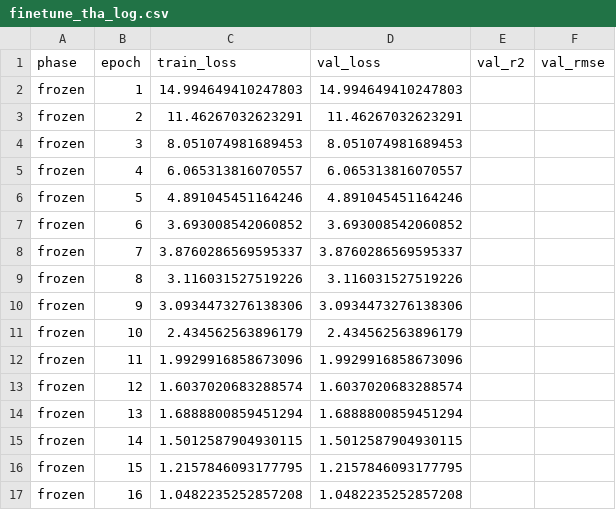
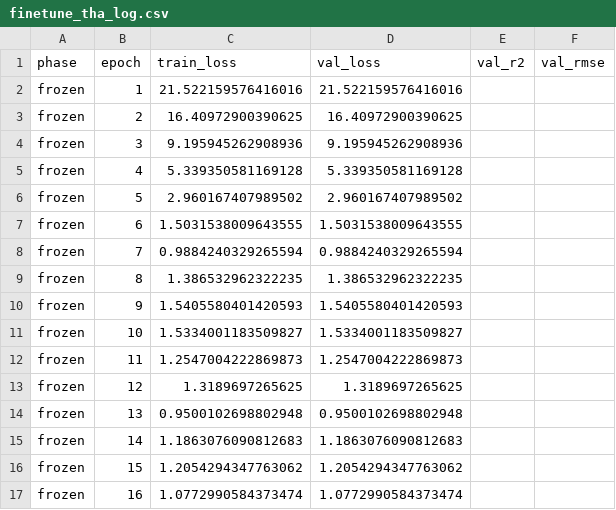
Before and after one commit to alisulas/thesis-maize-v2, a CSV file: experiments/logs/finetune_tha_log.csv, drawn as a sheet; only a part is shown; the diff covers the shown part only.

```diff
--- a/experiments/logs/finetune_tha_log.csv
+++ b/experiments/logs/finetune_tha_log.csv
@@ -1,17 +1,17 @@
 phase,epoch,train_loss,val_loss,val_r2,val_rmse
-frozen,1,14.994649410247803,14.994649410247803,,
-frozen,2,11.46267032623291,11.46267032623291,,
-frozen,3,8.051074981689453,8.051074981689453,,
-frozen,4,6.065313816070557,6.065313816070557,,
-frozen,5,4.891045451164246,4.891045451164246,,
-frozen,6,3.693008542060852,3.693008542060852,,
-frozen,7,3.8760286569595337,3.8760286569595337,,
-frozen,8,3.116031527519226,3.116031527519226,,
-frozen,9,3.0934473276138306,3.0934473276138306,,
-frozen,10,2.434562563896179,2.434562563896179,,
-frozen,11,1.9929916858673096,1.9929916858673096,,
-frozen,12,1.6037020683288574,1.6037020683288574,,
-frozen,13,1.6888800859451294,1.6888800859451294,,
-frozen,14,1.5012587904930115,1.5012587904930115,,
-frozen,15,1.2157846093177795,1.2157846093177795,,
-frozen,16,1.0482235252857208,1.0482235252857208,,
+frozen,1,21.522159576416016,21.522159576416016,,
+frozen,2,16.40972900390625,16.40972900390625,,
+frozen,3,9.195945262908936,9.195945262908936,,
+frozen,4,5.339350581169128,5.339350581169128,,
+frozen,5,2.960167407989502,2.960167407989502,,
+frozen,6,1.5031538009643555,1.5031538009643555,,
+frozen,7,0.9884240329265594,0.9884240329265594,,
+frozen,8,1.386532962322235,1.386532962322235,,
+frozen,9,1.5405580401420593,1.5405580401420593,,
+frozen,10,1.5334001183509827,1.5334001183509827,,
+frozen,11,1.2547004222869873,1.2547004222869873,,
+frozen,12,1.3189697265625,1.3189697265625,,
+frozen,13,0.9500102698802948,0.9500102698802948,,
+frozen,14,1.1863076090812683,1.1863076090812683,,
+frozen,15,1.2054294347763062,1.2054294347763062,,
+frozen,16,1.0772990584373474,1.0772990584373474,,
```
Also changed, not shown: 108 edited cells elsewhere in this file, experiments/logs/finetune_idn_log.csv, experiments/logs/finetune_vnm_log.csv, 3 other files.
